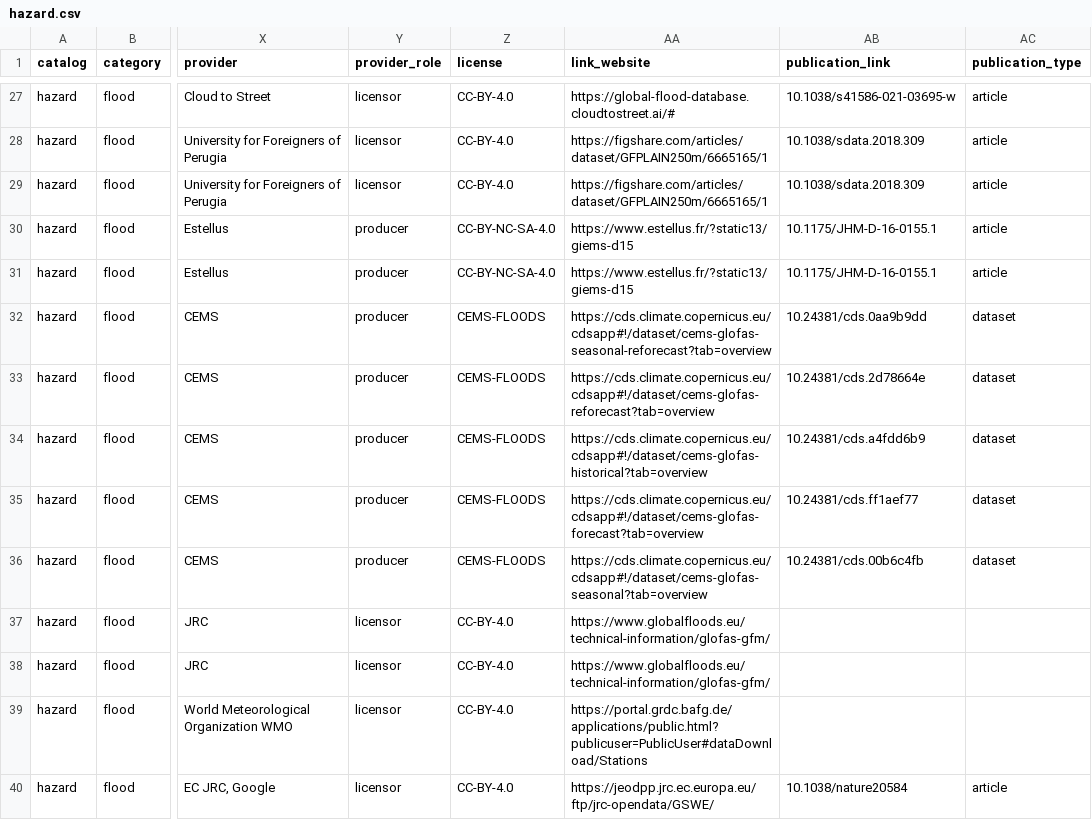
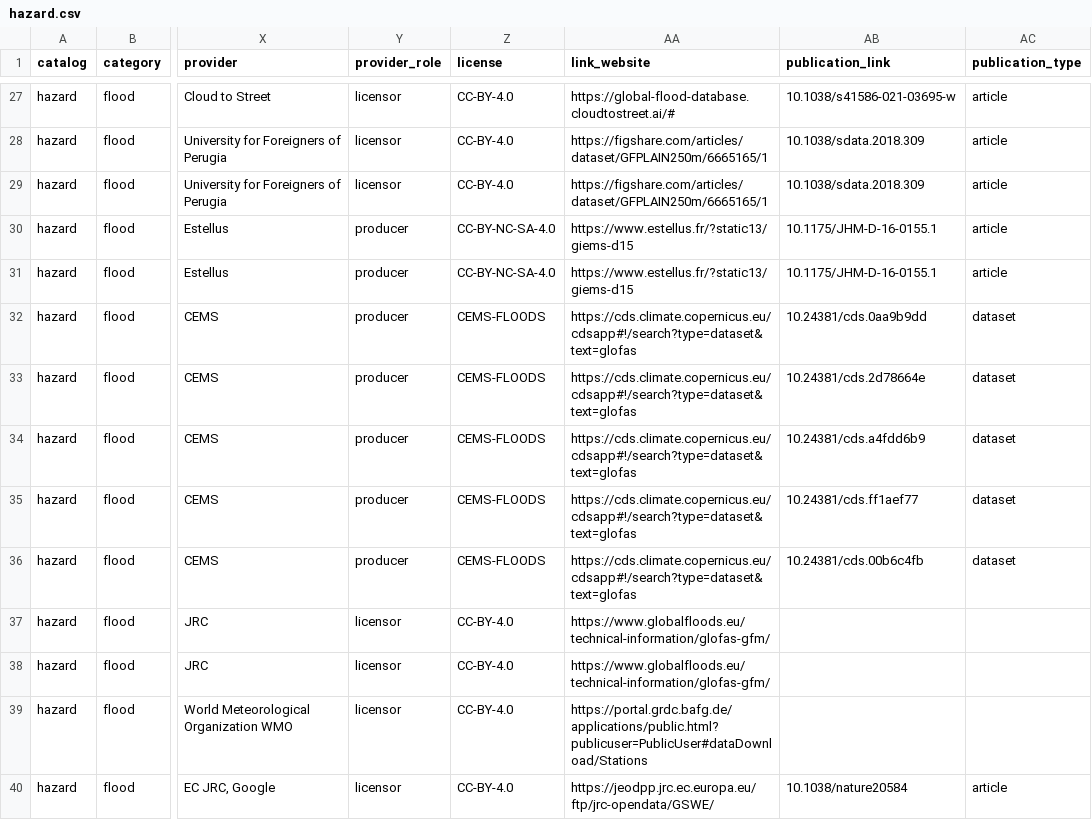
Before and after one commit to climate-risk-data/climate-risk-stac, a CSV file: csv/hazard.csv, drawn as a sheet; only a part is shown, gaps mark what is left out; the diff names each change by its address in the sheet, - before the commit and + after, or states it on an @@ line.

Commit message:
link fix

```diff
--- a/csv/hazard.csv
+++ b/csv/hazard.csv
-AA32 (link_website): https://cds.climate.copernicus.eu/cdsapp#!/dataset/cems-glofas-seasonal-reforecast?tab=overview
+AA32 (link_website): https://cds.climate.copernicus.eu/cdsapp#!/search?type=dataset&text=glofas
-AA33 (link_website): https://cds.climate.copernicus.eu/cdsapp#!/dataset/cems-glofas-reforecast?tab=overview
+AA33 (link_website): https://cds.climate.copernicus.eu/cdsapp#!/search?type=dataset&text=glofas
-AA34 (link_website): https://cds.climate.copernicus.eu/cdsapp#!/dataset/cems-glofas-historical?tab=overview
+AA34 (link_website): https://cds.climate.copernicus.eu/cdsapp#!/search?type=dataset&text=glofas
-AA35 (link_website): https://cds.climate.copernicus.eu/cdsapp#!/dataset/cems-glofas-forecast?tab=overview
+AA35 (link_website): https://cds.climate.copernicus.eu/cdsapp#!/search?type=dataset&text=glofas
-AA36 (link_website): https://cds.climate.copernicus.eu/cdsapp#!/dataset/cems-glofas-seasonal?tab=overview
+AA36 (link_website): https://cds.climate.copernicus.eu/cdsapp#!/search?type=dataset&text=glofas
```
Also changed, not shown: 1 other file.
